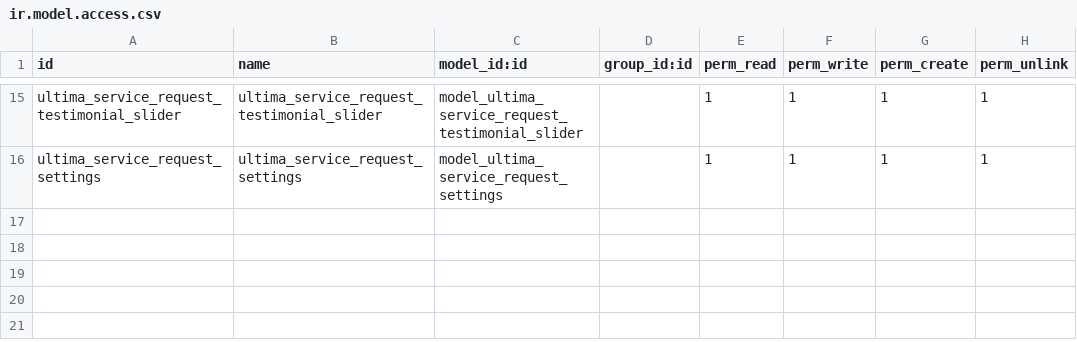
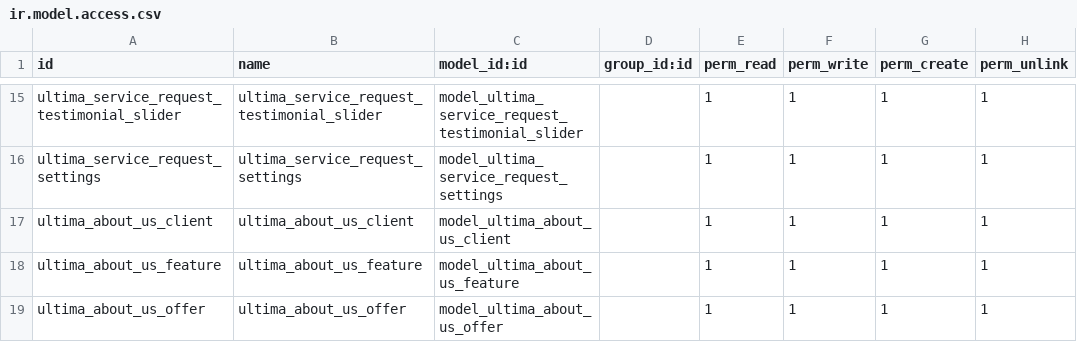
Before and after one commit to Xsellence-Bangladesh-Limited/Ultima_IG, a CSV file: security/ir.model.access.csv, drawn as a sheet; only a part is shown, gaps mark what is left out; the diff names each change by its address in the sheet, - before the commit and + after, or states it on an @@ line.

Commit message:
About us backend 50%.

```diff
--- a/security/ir.model.access.csv
+++ b/security/ir.model.access.csv
+row 17: ultima_about_us_client | ultima_about_us_client | model_ultima_about_us_client |  | 1 | 1 | 1 | 1
+row 18: ultima_about_us_feature | ultima_about_us_feature | model_ultima_about_us_feature |  | 1 | 1 | 1 | 1
+row 19: ultima_about_us_offer | ultima_about_us_offer | model_ultima_about_us_offer |  | 1 | 1 | 1 | 1
```
Also changed, not shown: 31 other files.
